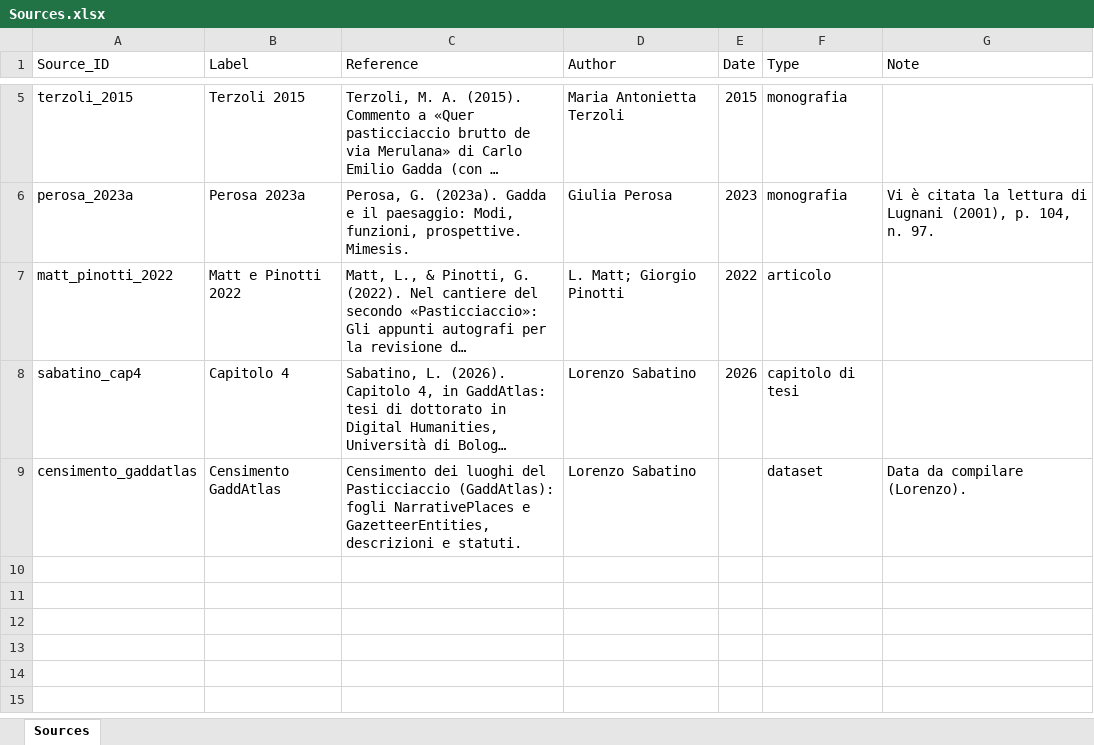
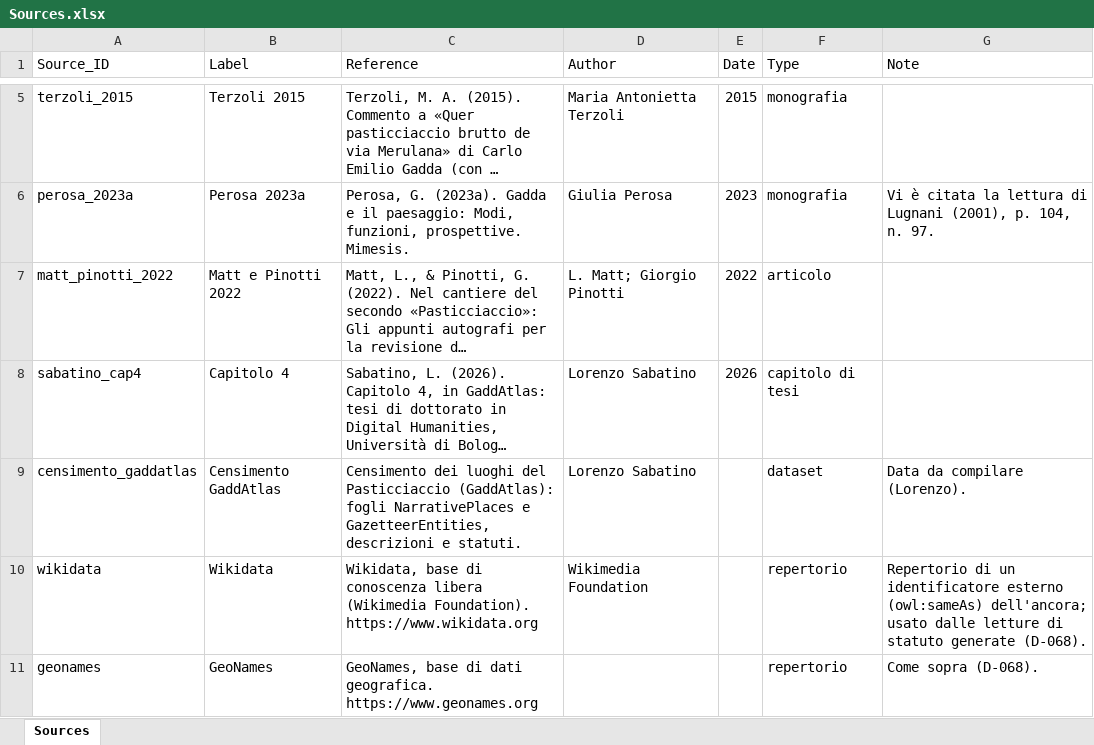
Before and after one commit to lnz-sbt3/gaddatlas, an Excel workbook: data/source/xlsx/Sources.xlsx, sheet Sources, drawn as a sheet; only a part is shown, gaps mark what is left out; long unchanged cells end in …; values as stored, in another font and other column widths than the file's, no borders; the diff names each change by its address in the sheet, - before the commit and + after, or states it on an @@ line.

```diff
--- a/data/source/xlsx/Sources.xlsx (sheet Sources)
+++ b/data/source/xlsx/Sources.xlsx (sheet Sources)
+row 10: wikidata | Wikidata | Wikidata, base di conoscenza libera (Wikimedia Foundation). https://www.wikidata.org | Wikimedia Foundation |  | repertorio | Repertorio di un identificatore esterno (owl:sameAs) dell'ancora; usato dalle letture di statuto generate (D-068).
+row 11: geonames | GeoNames | GeoNames, base di dati geografica. https://www.geonames.org |  |  | repertorio | Come sopra (D-068).
```
Also changed, not shown: data/source/xlsx/NarrativePlaces.xlsx, 18 other files.
